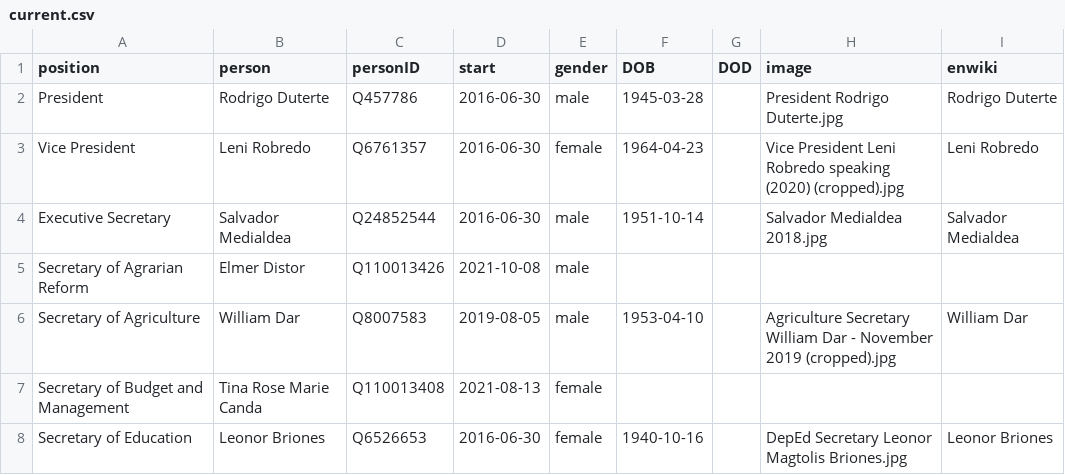
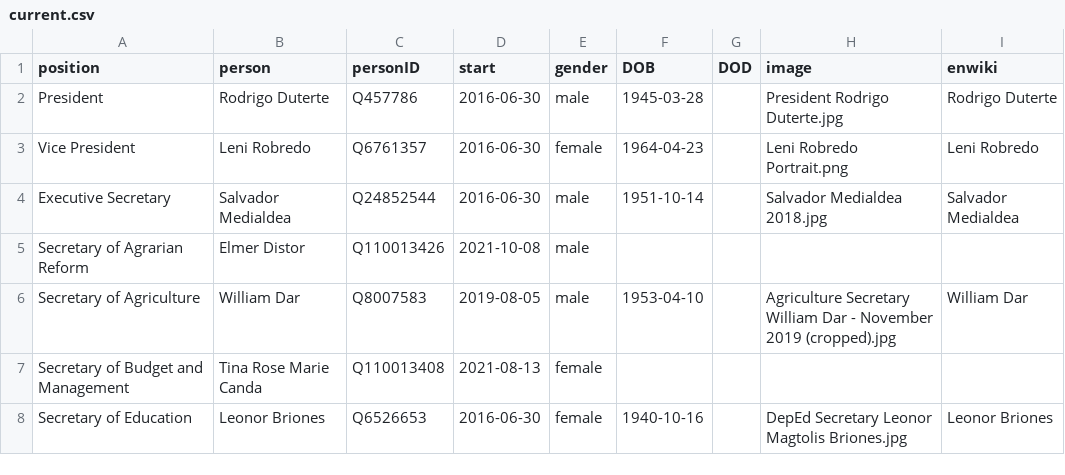
Before and after one commit to every-politician-scrapers/philippines-ministers, a CSV file: html/current.csv, drawn as a sheet; only a part is shown.

```diff
--- a/html/current.csv
+++ b/html/current.csv
@@ -2,3 +2,3 @@ position,person,personID,start,gender,DOB,DOD,image,enwiki
 President,Rodrigo Duterte,Q457786,2016-06-30,male,1945-03-28,,President Rodrigo Duterte.jpg,Rodrigo Duterte
-Vice President,Leni Robredo,Q6761357,2016-06-30,female,1964-04-23,,Vice President Leni Robredo speaking (2020) (cropped).jpg,Leni Robredo
+Vice President,Leni Robredo,Q6761357,2016-06-30,female,1964-04-23,,Leni Robredo Portrait.png,Leni Robredo
 Executive Secretary,Salvador Medialdea,Q24852544,2016-06-30,male,1951-10-14,,Salvador Medialdea 2018.jpg,Salvador Medialdea
```
Also changed, not shown: html/holders21.csv, html/legislators.csv.
